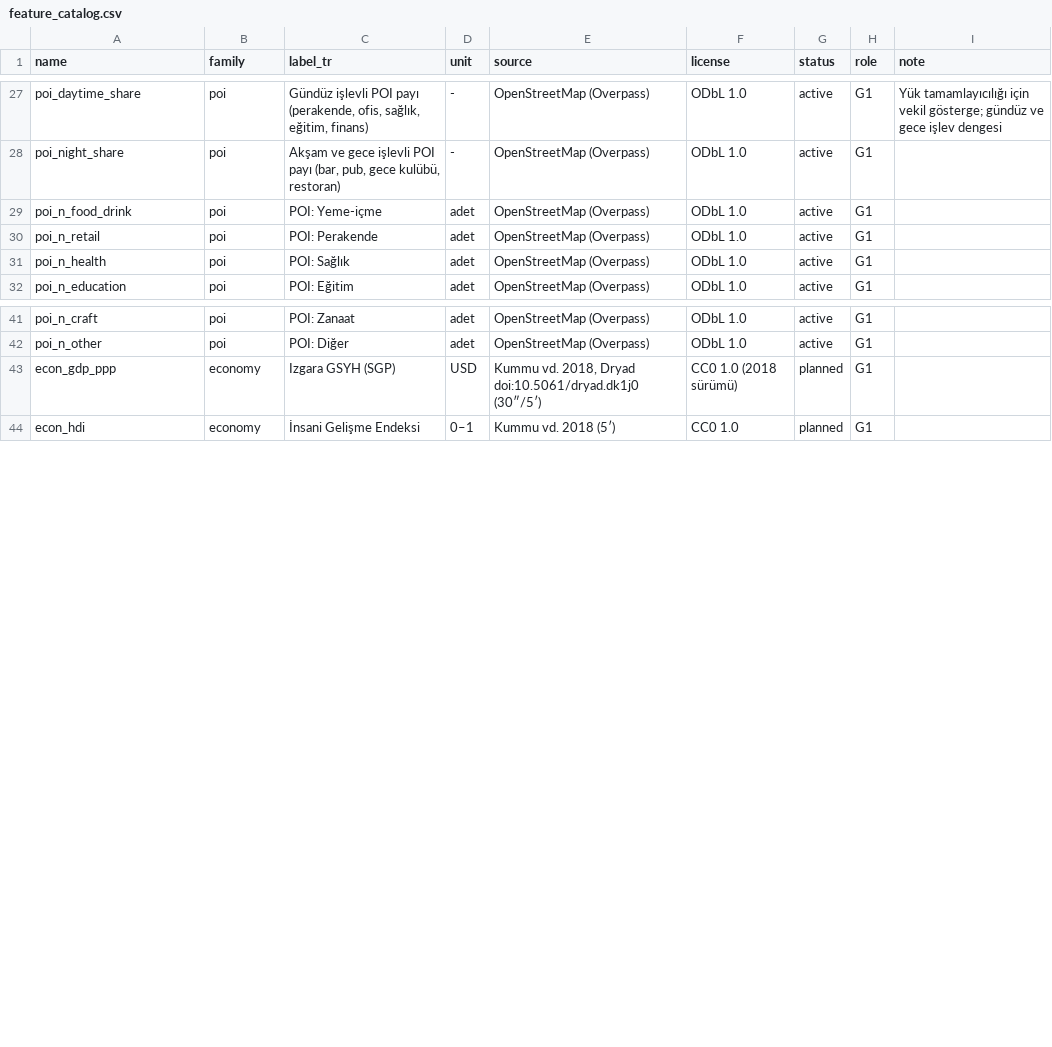
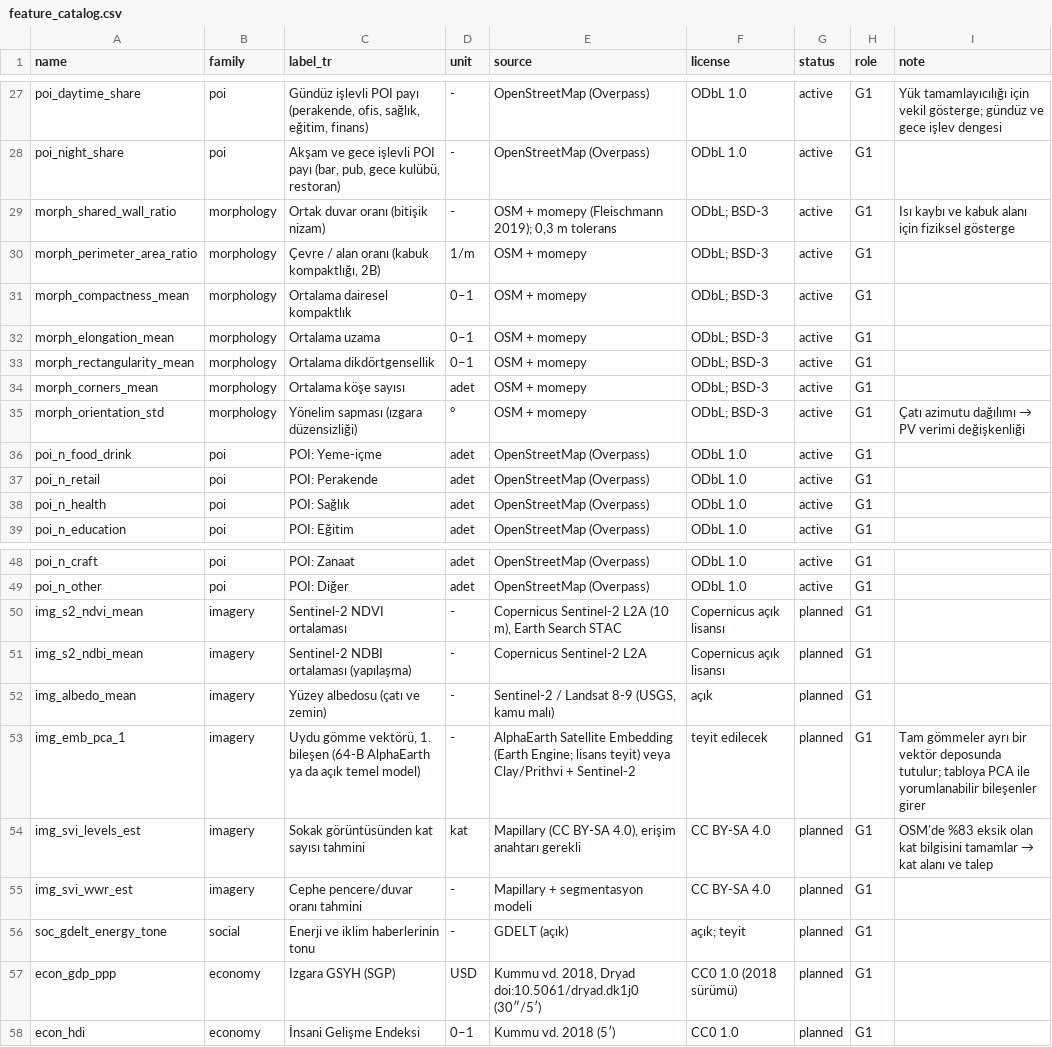
Before and after one commit to aaasiroglu/pedpy, a CSV file: data/processed/feature_catalog.csv, drawn as a sheet; only a part is shown, gaps mark what is left out.

```diff
--- a/data/processed/feature_catalog.csv
+++ b/data/processed/feature_catalog.csv
@@ -28,2 +28,9 @@ poi_daytime_share,poi,"Gündüz işlevli POI payı (perakende, ofis, sağlık, e
 poi_night_share,poi,"Akşam ve gece işlevli POI payı (bar, pub, gece kulübü, restoran)",-,OpenStreetMap (Overpass),ODbL 1.0,active,G1,
+morph_shared_wall_ratio,morphology,Ortak duvar oranı (bitişik nizam),-,"OSM + momepy (Fleischmann 2019); 0,3 m tolerans",ODbL; BSD-3,active,G1,Isı kaybı ve kabuk alanı için fiziksel gösterge
+morph_perimeter_area_ratio,morphology,"Çevre / alan oranı (kabuk kompaktlığı, 2B)",1/m,OSM + momepy,ODbL; BSD-3,active,G1,
+morph_compactness_mean,morphology,Ortalama dairesel kompaktlık,0–1,OSM + momepy,ODbL; BSD-3,active,G1,
+morph_elongation_mean,morphology,Ortalama uzama,0–1,OSM + momepy,ODbL; BSD-3,active,G1,
+morph_rectangularity_mean,morphology,Ortalama dikdörtgensellik,0–1,OSM + momepy,ODbL; BSD-3,active,G1,
+morph_corners_mean,morphology,Ortalama köşe sayısı,adet,OSM + momepy,ODbL; BSD-3,active,G1,
+morph_orientation_std,morphology,Yönelim sapması (ızgara düzensizliği),°,OSM + momepy,ODbL; BSD-3,active,G1,Çatı azimutu dağılımı → PV verimi değişkenliği
 poi_n_food_drink,poi,POI: Yeme-içme,adet,OpenStreetMap (Overpass),ODbL 1.0,active,G1,
@@ -42,2 +49,9 @@ poi_n_craft,poi,POI: Zanaat,adet,OpenStreetMap (Overpass),ODbL 1.0,active,G1,
 poi_n_other,poi,POI: Diğer,adet,OpenStreetMap (Overpass),ODbL 1.0,active,G1,
+img_s2_ndvi_mean,imagery,Sentinel-2 NDVI ortalaması,-,"Copernicus Sentinel-2 L2A (10 m), Earth Search STAC",Copernicus açık lisansı,planned,G1,
+img_s2_ndbi_mean,imagery,Sentinel-2 NDBI ortalaması (yapılaşma),-,Copernicus Sentinel-2 L2A,Copernicus açık lisansı,planned,G1,
+img_albedo_mean,imagery,Yüzey albedosu (çatı ve zemin),-,"Sentinel-2 / Landsat 8-9 (USGS, kamu malı)",açık,planned,G1,
+img_emb_pca_1,imagery,"Uydu gömme vektörü, 1. bileşen (64-B AlphaEarth ya da açık temel model)",-,AlphaEarth Satellite Embedding (Earth Engine; lisans teyit) veya Clay/Prithvi + Sentinel-2,teyit edilecek,planned,G1,Tam gömmeler ayrı bir vektör deposunda tutulur; tabloya PCA ile yorumlanabilir bileşenler girer
+img_svi_levels_est,imagery,Sokak görüntüsünden kat sayısı tahmini,kat,"Mapillary (CC BY-SA 4.0), erişim anahtarı gerekli",CC BY-SA 4.0,planned,G1,OSM'de %83 eksik olan kat bilgisini tamamlar → kat alanı ve talep
+img_svi_wwr_est,imagery,Cephe pencere/duvar oranı tahmini,-,Mapillary + segmentasyon modeli,CC BY-SA 4.0,planned,G1,
+soc_gdelt_energy_tone,social,Enerji ve iklim haberlerinin tonu,-,GDELT (açık),açık; teyit,planned,G1,
 econ_gdp_ppp,economy,Izgara GSYH (SGP),USD,"Kummu vd. 2018, Dryad doi:10.5061/dryad.dk1j0 (30″/5′)",CC0 1.0 (2018 sürümü),planned,G1,
```
Also changed, not shown: data/processed/caferaga_h3r10_features.csv, 8 other files.
